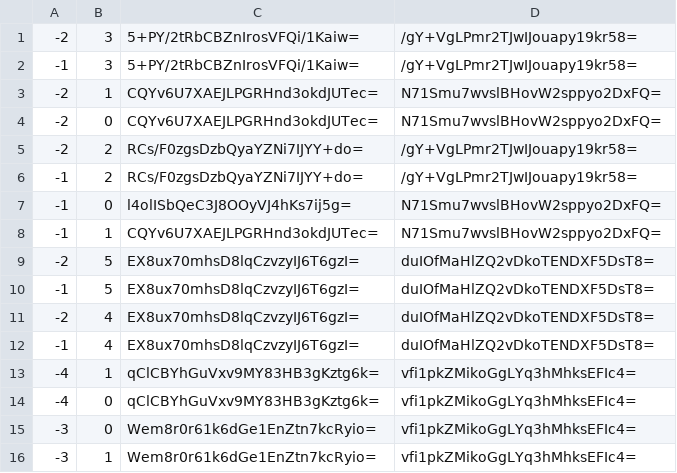
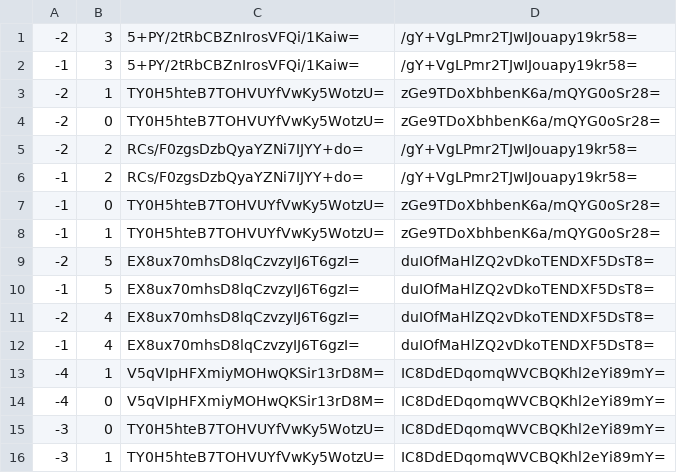
Before and after one commit to Sneezry/mcmapweb, a CSV file: tiles/zoom.0/metadata/k.-1.0.csv, drawn as a sheet.

```diff
--- a/tiles/zoom.0/metadata/k.-1.0.csv
+++ b/tiles/zoom.0/metadata/k.-1.0.csv
@@ -2,8 +2,8 @@
 -1,3,5+PY/2tRbCBZnIrosVFQi/1Kaiw=,/gY+VgLPmr2TJwIJouapy19kr58=
--2,1,CQYv6U7XAEJLPGRHnd3okdJUTec=,N71Smu7wvslBHovW2sppyo2DxFQ=
--2,0,CQYv6U7XAEJLPGRHnd3okdJUTec=,N71Smu7wvslBHovW2sppyo2DxFQ=
+-2,1,TY0H5hteB7TOHVUYfVwKy5WotzU=,zGe9TDoXbhbenK6a/mQYG0oSr28=
+-2,0,TY0H5hteB7TOHVUYfVwKy5WotzU=,zGe9TDoXbhbenK6a/mQYG0oSr28=
 -2,2,RCs/F0zgsDzbQyaYZNi7IJYY+do=,/gY+VgLPmr2TJwIJouapy19kr58=
 -1,2,RCs/F0zgsDzbQyaYZNi7IJYY+do=,/gY+VgLPmr2TJwIJouapy19kr58=
--1,0,l4olISbQeC3J8OOyVJ4hKs7ij5g=,N71Smu7wvslBHovW2sppyo2DxFQ=
--1,1,CQYv6U7XAEJLPGRHnd3okdJUTec=,N71Smu7wvslBHovW2sppyo2DxFQ=
+-1,0,TY0H5hteB7TOHVUYfVwKy5WotzU=,zGe9TDoXbhbenK6a/mQYG0oSr28=
+-1,1,TY0H5hteB7TOHVUYfVwKy5WotzU=,zGe9TDoXbhbenK6a/mQYG0oSr28=
 -2,5,EX8ux70mhsD8lqCzvzyIJ6T6gzI=,duIOfMaHlZQ2vDkoTENDXF5DsT8=
@@ -12,5 +12,5 @@
 -1,4,EX8ux70mhsD8lqCzvzyIJ6T6gzI=,duIOfMaHlZQ2vDkoTENDXF5DsT8=
--4,1,qClCBYhGuVxv9MY83HB3gKztg6k=,vfi1pkZMikoGgLYq3hMhksEFIc4=
--4,0,qClCBYhGuVxv9MY83HB3gKztg6k=,vfi1pkZMikoGgLYq3hMhksEFIc4=
--3,0,Wem8r0r61k6dGe1EnZtn7kcRyio=,vfi1pkZMikoGgLYq3hMhksEFIc4=
--3,1,Wem8r0r61k6dGe1EnZtn7kcRyio=,vfi1pkZMikoGgLYq3hMhksEFIc4=
+-4,1,V5qVIpHFXmiyMOHwQKSir13rD8M=,IC8DdEDqomqWVCBQKhl2eYi89mY=
+-4,0,V5qVIpHFXmiyMOHwQKSir13rD8M=,IC8DdEDqomqWVCBQKhl2eYi89mY=
+-3,0,TY0H5hteB7TOHVUYfVwKy5WotzU=,IC8DdEDqomqWVCBQKhl2eYi89mY=
+-3,1,TY0H5hteB7TOHVUYfVwKy5WotzU=,IC8DdEDqomqWVCBQKhl2eYi89mY=
```
Also changed, not shown: tiles/zoom.-1/metadata/k.-1.0.csv, tiles/zoom.0/metadata/k.-1.-1.csv, 26 other files.
